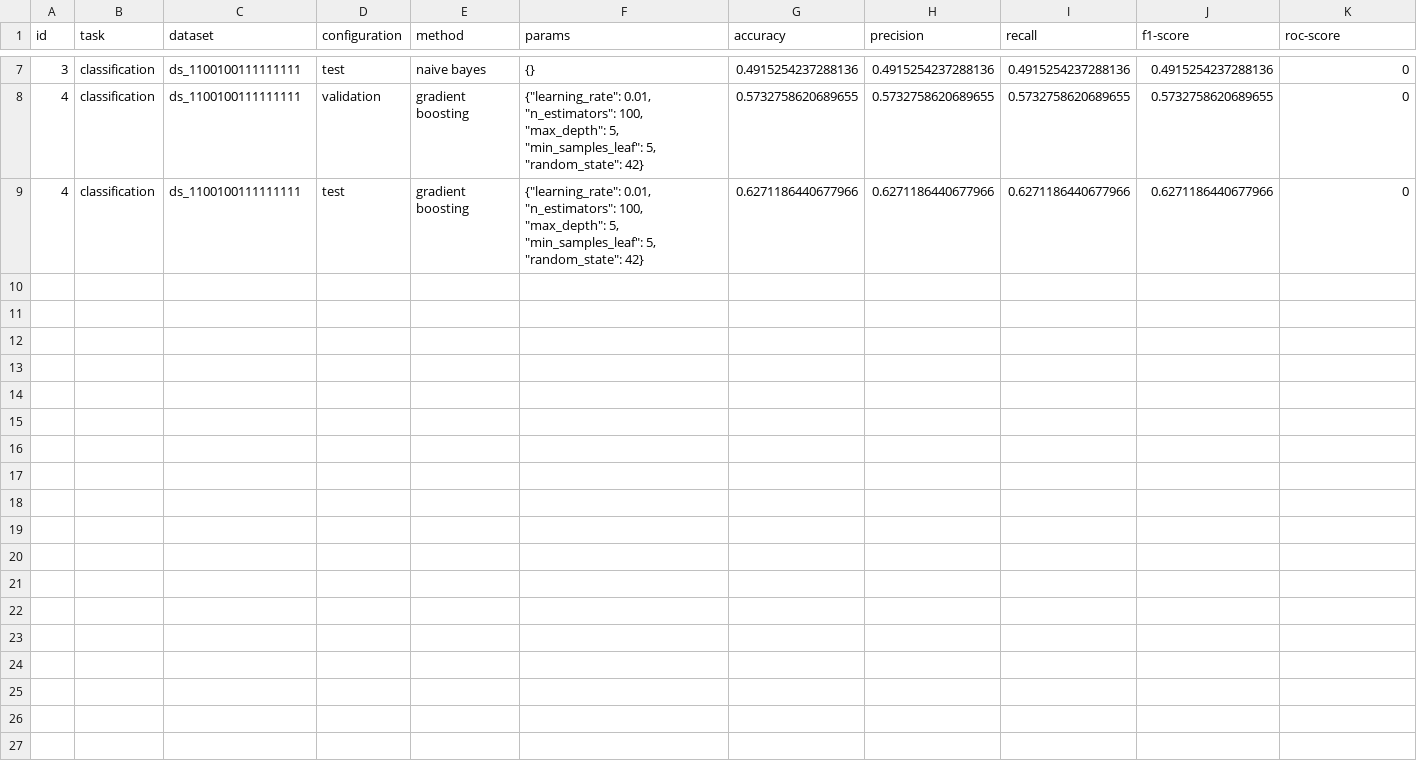
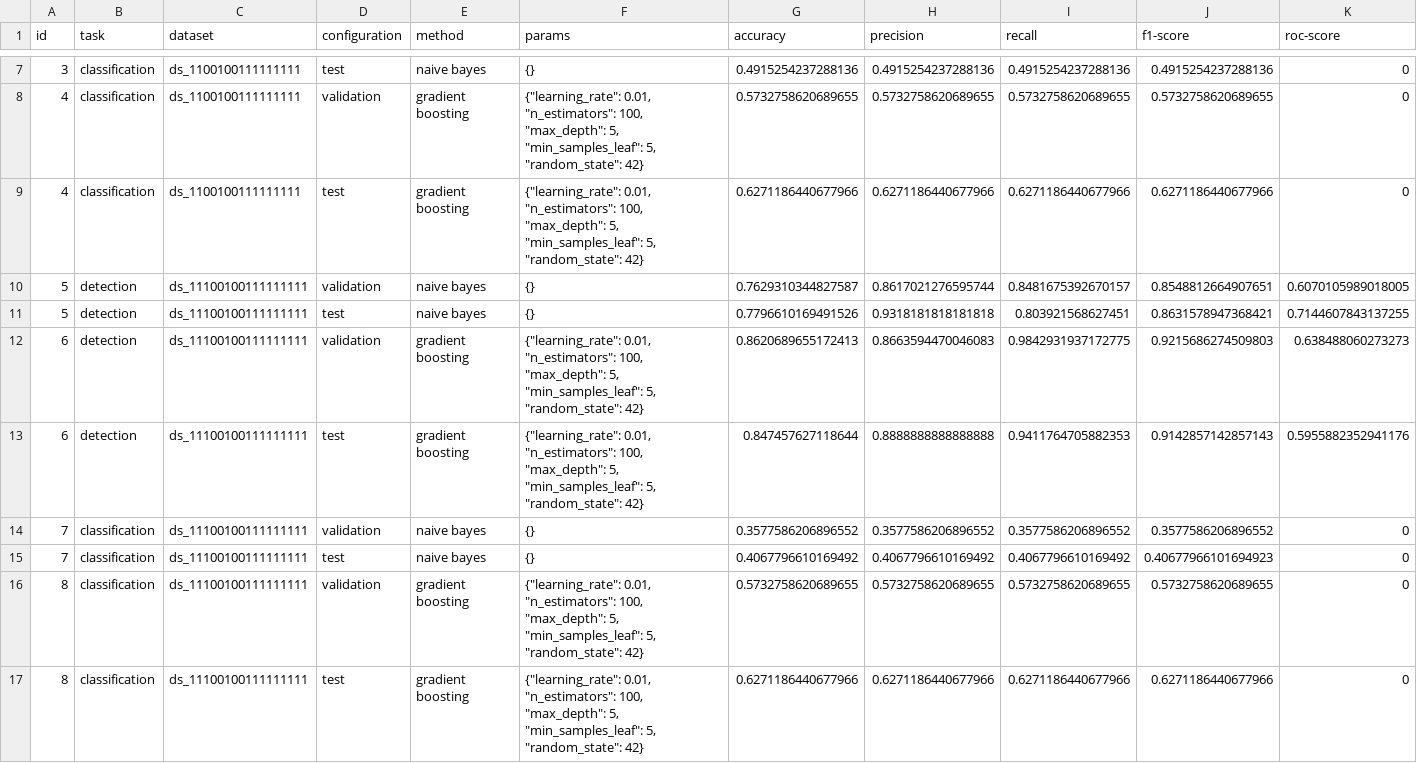
Before and after one commit to argrecsys/arg-classifier, a CSV file: results/metrics.csv, drawn as a sheet; only a part is shown, gaps mark what is left out; rows hold the shown columns only; the diff names each change by its address in the sheet, - before the commit and + after, or states it on an @@ line.

Commit message:
Update Argument Classifier module
The data scaling feature has been added.

```diff
--- a/results/metrics.csv
+++ b/results/metrics.csv
+row 10: 5 | detection | ds_11100100111111111 | validation | naive bayes | {} | 0.7629310344827587 | 0.8617021276595744 | 0.8481675392670157 | 0.8548812664907651 | 0.6070105989018005
+row 11: 5 | detection | ds_11100100111111111 | test | naive bayes | {} | 0.7796610169491526 | 0.9318181818181818 | 0.803921568627451 | 0.8631578947368421 | 0.7144607843137255
+row 12: 6 | detection | ds_11100100111111111 | validation | gradient boosting | {"learning_rate": 0.01, "n_estimators": 100, "max_depth": 5, "min_samples_leaf": 5, "random_state": 42} | 0.8620689655172413 | 0.8663594470046083 | 0.9842931937172775 | 0.9215686274509803 | 0.638488060273273
+row 13: 6 | detection | ds_11100100111111111 | test | gradient boosting | {"learning_rate": 0.01, "n_estimators": 100, "max_depth": 5, "min_samples_leaf": 5, "random_state": 42} | 0.847457627118644 | 0.8888888888888888 | 0.9411764705882353 | 0.9142857142857143 | 0.5955882352941176
+row 14: 7 | classification | ds_11100100111111111 | validation | naive bayes | {} | 0.3577586206896552 | 0.3577586206896552 | 0.3577586206896552 | 0.3577586206896552 | 0
+row 15: 7 | classification | ds_11100100111111111 | test | naive bayes | {} | 0.4067796610169492 | 0.4067796610169492 | 0.4067796610169492 | 0.40677966101694923 | 0
+row 16: 8 | classification | ds_11100100111111111 | validation | gradient boosting | {"learning_rate": 0.01, "n_estimators": 100, "max_depth": 5, "min_samples_leaf": 5, "random_state": 42} | 0.5732758620689655 | 0.5732758620689655 | 0.5732758620689655 | 0.5732758620689655 | 0
+row 17: 8 | classification | ds_11100100111111111 | test | gradient boosting | {"learning_rate": 0.01, "n_estimators": 100, "max_depth": 5, "min_samples_leaf": 5, "random_state": 42} | 0.6271186440677966 | 0.6271186440677966 | 0.6271186440677966 | 0.6271186440677966 | 0
```
Also changed, not shown: 10 other files.
